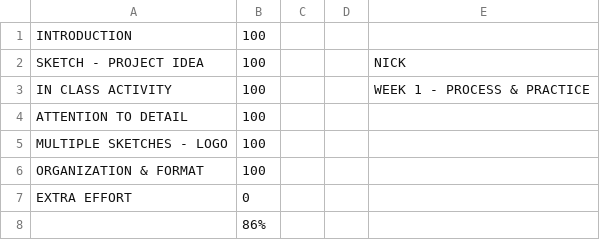
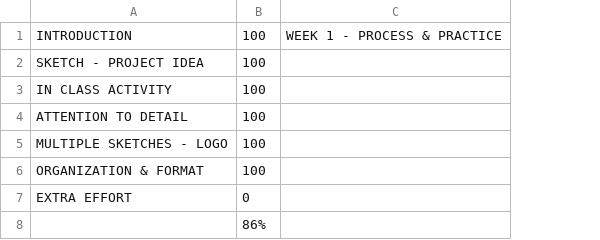
Before and after one commit to makercreator/learn, a CSV file: students/nick/week1/week1.csv, drawn as a sheet; removed rows and columns are numbered as before the commit, all else as after; the diff names each change by its address in the sheet, - before the commit and + after, or states it on an @@ line.

```diff
--- a/students/nick/week1/week1.csv
+++ b/students/nick/week1/week1.csv
-column C, empty
-column D, empty
-C1: (empty)
+C1: WEEK 1 - PROCESS & PRACTICE
-C2: NICK
+C2: (empty)
-C3: WEEK 1 - PROCESS & PRACTICE
+C3: (empty)
```
Also changed, not shown: students/bogdan/week2/week2.csv, students/bogdan/week3/week3.csv, 9 other files.
